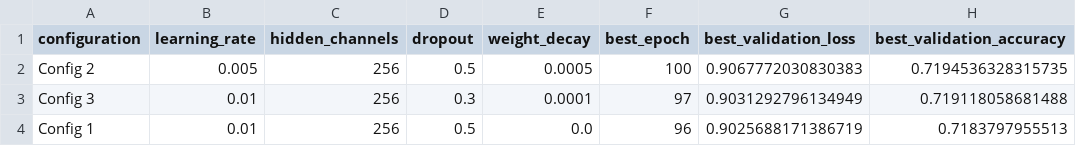
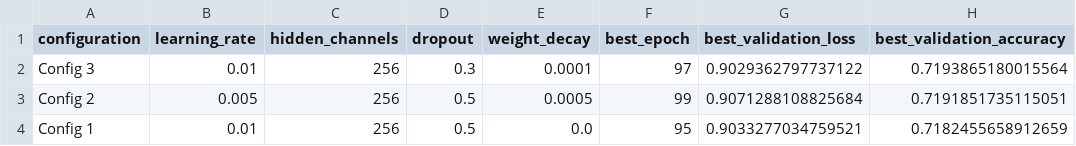
Before and after one commit to Thrithwaka/ogbn-arxiv-node-classification, a CSV file: reports/graphsage_optimization_results.csv, drawn as a sheet.

```diff
--- a/reports/graphsage_optimization_results.csv
+++ b/reports/graphsage_optimization_results.csv
@@ -1,4 +1,4 @@
 configuration,learning_rate,hidden_channels,dropout,weight_decay,best_epoch,best_validation_loss,best_validation_accuracy
-Config 2,0.005,256,0.5,0.0005,100,0.9067772030830383,0.7194536328315735
-Config 3,0.01,256,0.3,0.0001,97,0.9031292796134949,0.719118058681488
-Config 1,0.01,256,0.5,0.0,96,0.9025688171386719,0.7183797955513
+Config 3,0.01,256,0.3,0.0001,97,0.9029362797737122,0.7193865180015564
+Config 2,0.005,256,0.5,0.0005,99,0.9071288108825684,0.7191851735115051
+Config 1,0.01,256,0.5,0.0,95,0.9033277034759521,0.7182455658912659
```
Also changed, not shown: reports/gcn_optimization_results.csv, reports/model_evaluation_results.csv, 11 other files.
